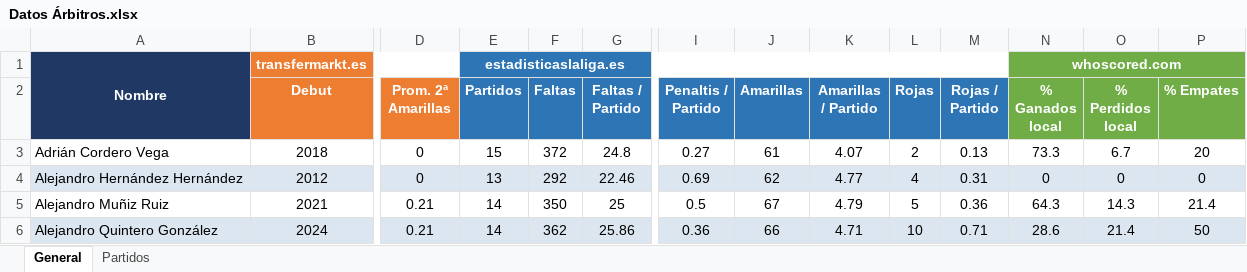
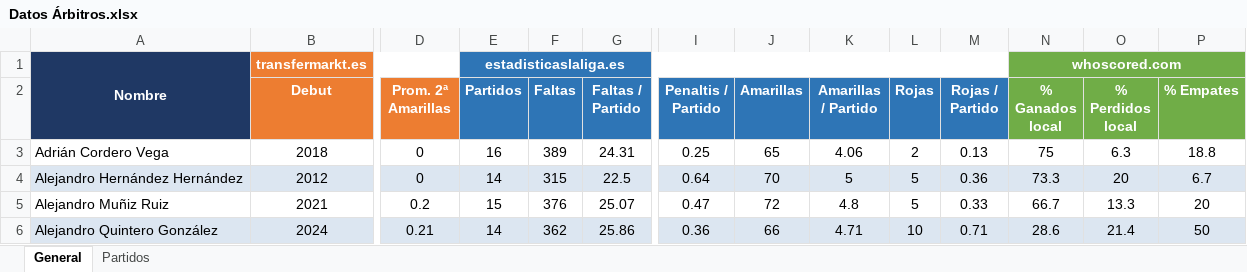
Before and after one commit to NacoLanda/TFG, an Excel workbook: Tablas Excel/Datos Árbitros.xlsx, sheet General, drawn as a sheet; only a part is shown, gaps mark what is left out; values as stored, in another font and other column widths than the file's, no borders; the diff covers the shown part only; the diff names each change by its address in the sheet, - before the commit and + after, or states it on an @@ line.

```diff
--- a/Tablas Excel/Datos Árbitros.xlsx (sheet General)
+++ b/Tablas Excel/Datos Árbitros.xlsx (sheet General)
-E3 (Partidos): 15
+E3 (Partidos): 16
-F3 (Faltas): 372
+F3 (Faltas): 389
-G3 (Faltas / Partido): 24.8
+G3 (Faltas / Partido): 24.31
-I3 (Penaltis / Partido): 0.27
+I3 (Penaltis / Partido): 0.25
-J3 (Amarillas): 61
+J3 (Amarillas): 65
-K3 (Amarillas / Partido): 4.07
+K3 (Amarillas / Partido): 4.06
-N3 (% Ganados local): 73.3
+N3 (% Ganados local): 75
-O3 (% Perdidos local): 6.7
+O3 (% Perdidos local): 6.3
-P3 (% Empates): 20
+P3 (% Empates): 18.8
-E4 (Partidos): 13
+E4 (Partidos): 14
-F4 (Faltas): 292
+F4 (Faltas): 315
-G4 (Faltas / Partido): 22.46
+G4 (Faltas / Partido): 22.5
-I4 (Penaltis / Partido): 0.69
+I4 (Penaltis / Partido): 0.64
-J4 (Amarillas): 62
+J4 (Amarillas): 70
-K4 (Amarillas / Partido): 4.77
+K4 (Amarillas / Partido): 5
-L4 (Rojas): 4
+L4 (Rojas): 5
-M4 (Rojas / Partido): 0.31
+M4 (Rojas / Partido): 0.36
-N4 (% Ganados local): 0
+N4 (% Ganados local): 73.3
-O4 (% Perdidos local): 0
+O4 (% Perdidos local): 20
-P4 (% Empates): 0
+P4 (% Empates): 6.7
-D5 (Prom. 2ª Amarillas): 0.21
+D5 (Prom. 2ª Amarillas): 0.2
-E5 (Partidos): 14
+E5 (Partidos): 15
-F5 (Faltas): 350
+F5 (Faltas): 376
-G5 (Faltas / Partido): 25
+G5 (Faltas / Partido): 25.07
-I5 (Penaltis / Partido): 0.5
+I5 (Penaltis / Partido): 0.47
-J5 (Amarillas): 67
+J5 (Amarillas): 72
-K5 (Amarillas / Partido): 4.79
+K5 (Amarillas / Partido): 4.8
-M5 (Rojas / Partido): 0.36
+M5 (Rojas / Partido): 0.33
-N5 (% Ganados local): 64.3
+N5 (% Ganados local): 66.7
-O5 (% Perdidos local): 14.3
+O5 (% Perdidos local): 13.3
-P5 (% Empates): 21.4
+P5 (% Empates): 20
```
Also changed, not shown: 96 edited cells elsewhere in this sheet, sheet Partidos.
